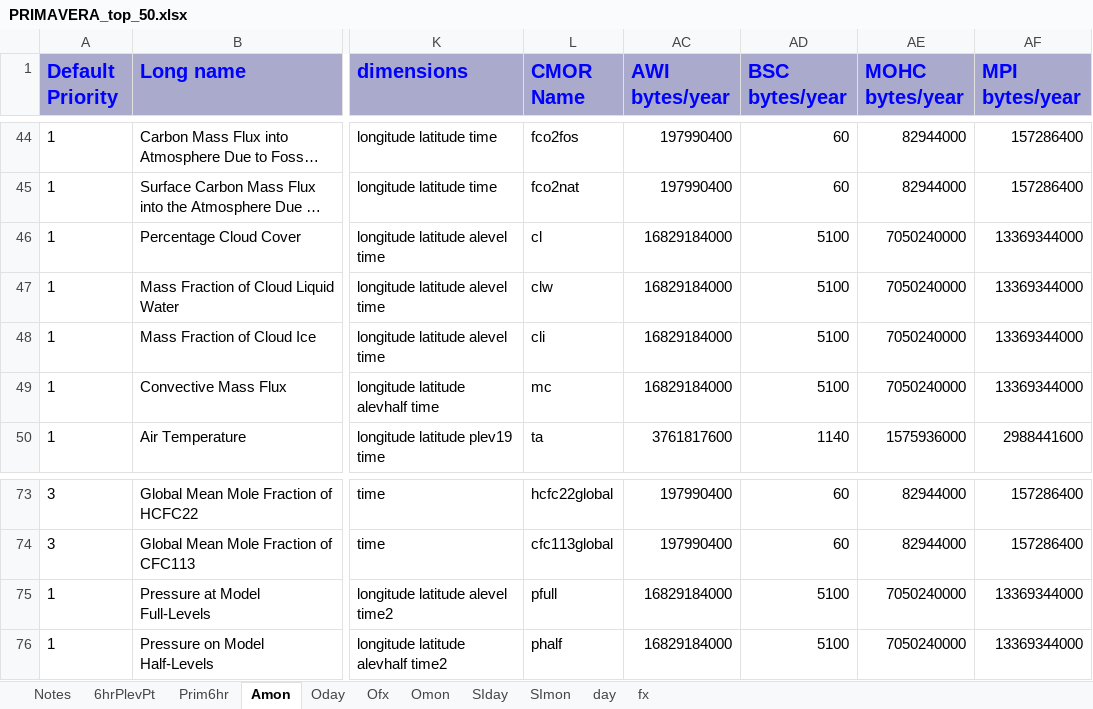
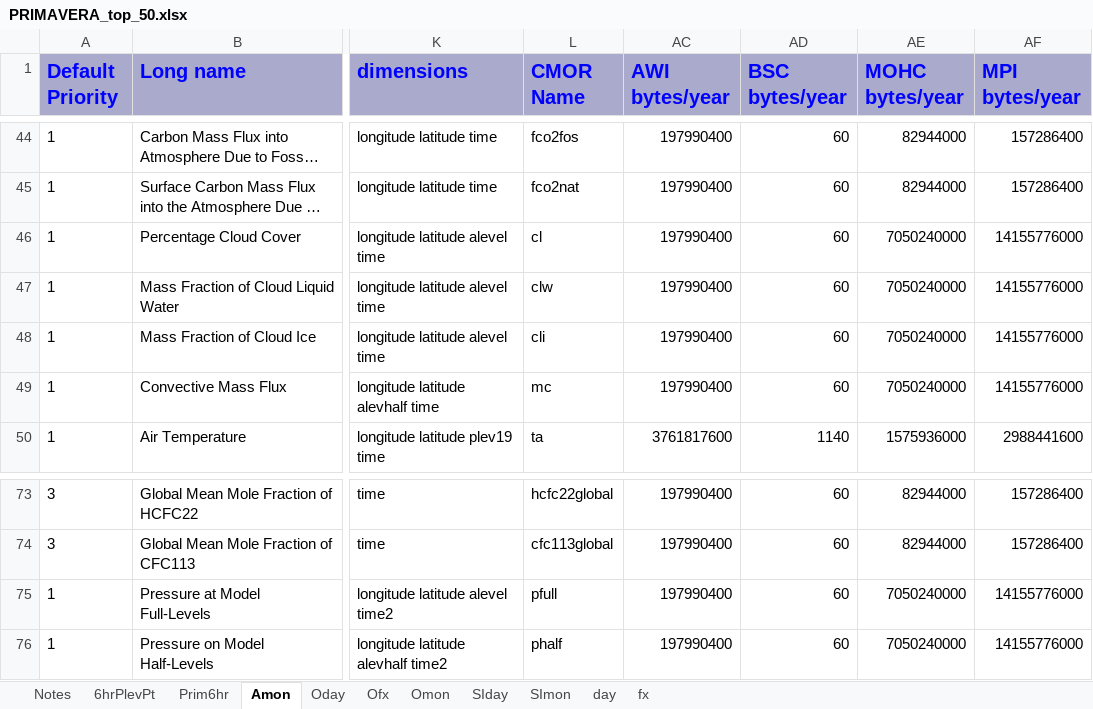
Before and after one commit to jonseddon/eerie_dreq, an Excel workbook: eerie_first_draft/PRIMAVERA_top_50.xlsx, sheet Amon, drawn as a sheet; only a part is shown, gaps mark what is left out; long unchanged cells end in …; values as stored, in another font and other column widths than the file's, no borders; the diff names each change by its address in the sheet, - before the commit and + after, or states it on an @@ line.

Commit message:
Bug fix for alevel variables in Amon

```diff
--- a/eerie_first_draft/PRIMAVERA_top_50.xlsx (sheet Amon)
+++ b/eerie_first_draft/PRIMAVERA_top_50.xlsx (sheet Amon)
-AC46:AC49 (AWI bytes/year): 16829184000
+AC46:AC49 (AWI bytes/year): 197990400
-AD46:AD49 (BSC bytes/year): 5100
+AD46:AD49 (BSC bytes/year): 60
-AF46:AF49 (MPI bytes/year): 13369344000
+AF46:AF49 (MPI bytes/year): 14155776000
-AC75:AC76 (AWI bytes/year): 16829184000
+AC75:AC76 (AWI bytes/year): 197990400
-AD75:AD76 (BSC bytes/year): 5100
+AD75:AD76 (BSC bytes/year): 60
-AF75:AF76 (MPI bytes/year): 13369344000
+AF75:AF76 (MPI bytes/year): 14155776000
```
Also changed, not shown: sheet Notes.
